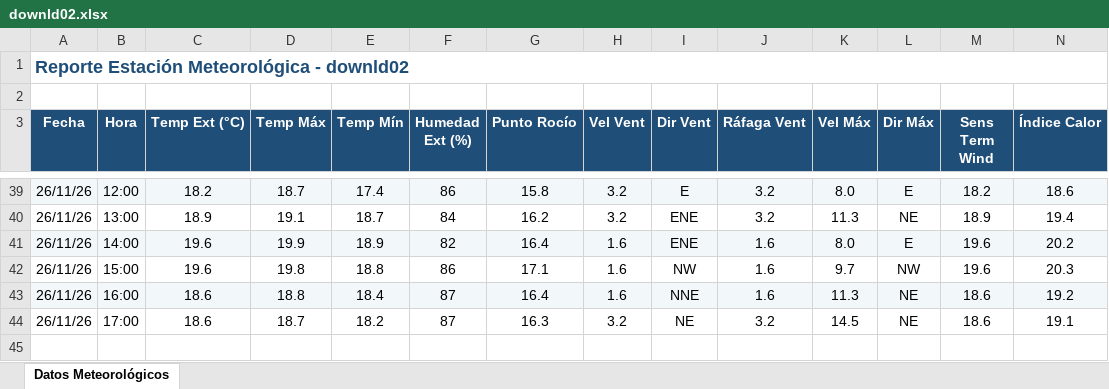
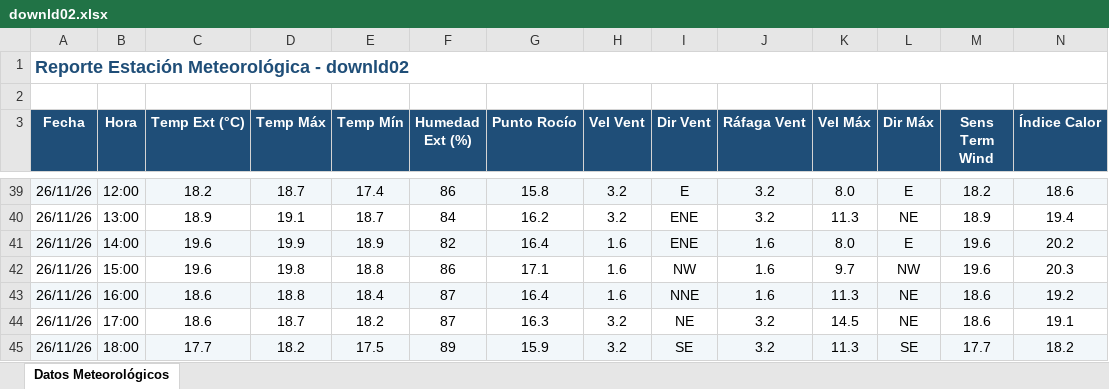
Before and after one commit to intasalta/ema_cerrillos, an Excel workbook: downld02.xlsx, sheet Datos Meteorológicos, drawn as a sheet; only a part is shown, gaps mark what is left out; values as stored, in another font and other column widths than the file's, no borders; rows hold the shown columns only; the diff names each change by its address in the sheet, - before the commit and + after, or states it on an @@ line.

```diff
--- a/downld02.xlsx (sheet Datos Meteorológicos)
+++ b/downld02.xlsx (sheet Datos Meteorológicos)
+row 45: 26/11/26 | 18:00 | 17.7 | 18.2 | 17.5 | 89 | 15.9 | 3.2 | SE | 3.2 | 11.3 | SE | 17.7 | 18.2
```
Also changed, not shown: downld08.xlsx, 2 other files.
